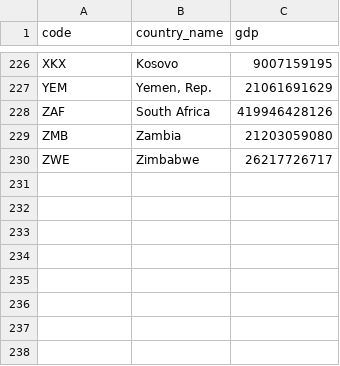
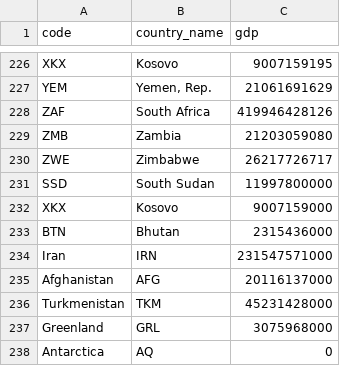
Before and after one commit to asaifuddin18/asaifuddin18.github.io, a CSV file: gdp.csv, drawn as a sheet; only a part is shown, gaps mark what is left out; the diff names each change by its address in the sheet, - before the commit and + after, or states it on an @@ line.

Commit message:
updated data to include more countries

```diff
--- a/gdp.csv
+++ b/gdp.csv
+row 231: SSD | South Sudan | 11997800000
+row 232: XKX | Kosovo | 9007159000
+row 233: BTN | Bhutan | 2315436000
+row 234: Iran | IRN | 231547571000
+row 235: Afghanistan | AFG | 20116137000
+row 236: Turkmenistan | TKM | 45231428000
+row 237: Greenland | GRL | 3075968000
+row 238: Antarctica | AQ | 0
```
Also changed, not shown: 1 other file.
